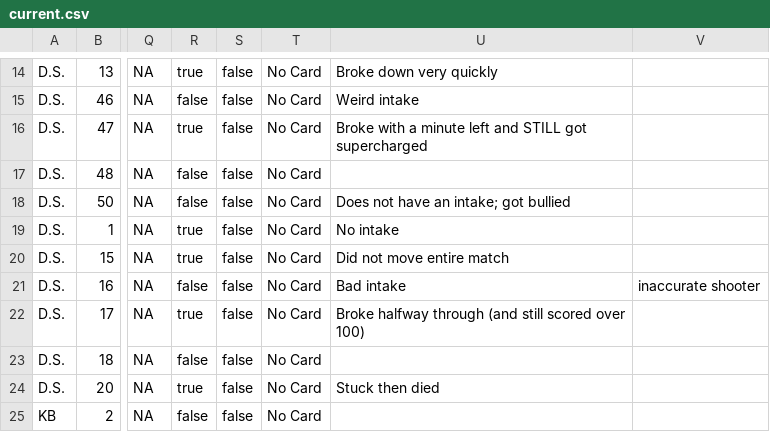
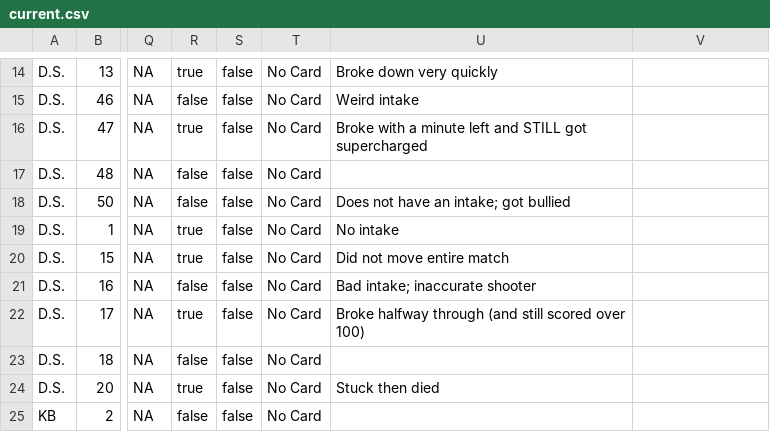
Before and after one commit to Z23-Nimi/FRC-2025-TempScout, a CSV file: csvs/current.csv, drawn as a sheet; only a part is shown, gaps mark what is left out; the diff names each change by its address in the sheet, - before the commit and + after, or states it on an @@ line.

Commit message:
Update current.csv

```diff
--- a/csvs/current.csv
+++ b/csvs/current.csv
-U21: Bad intake
+U21: Bad intake; inaccurate shooter
-V21: inaccurate shooter
+V21: (empty)
```
